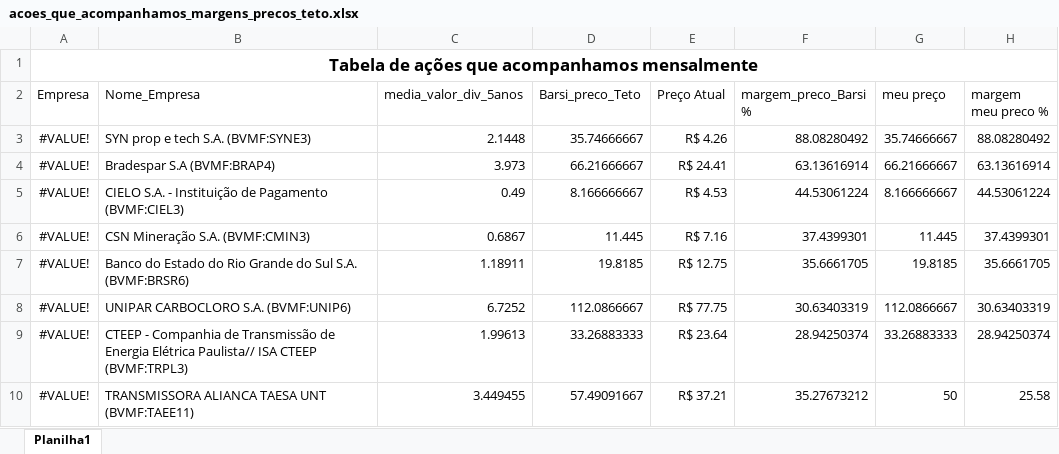
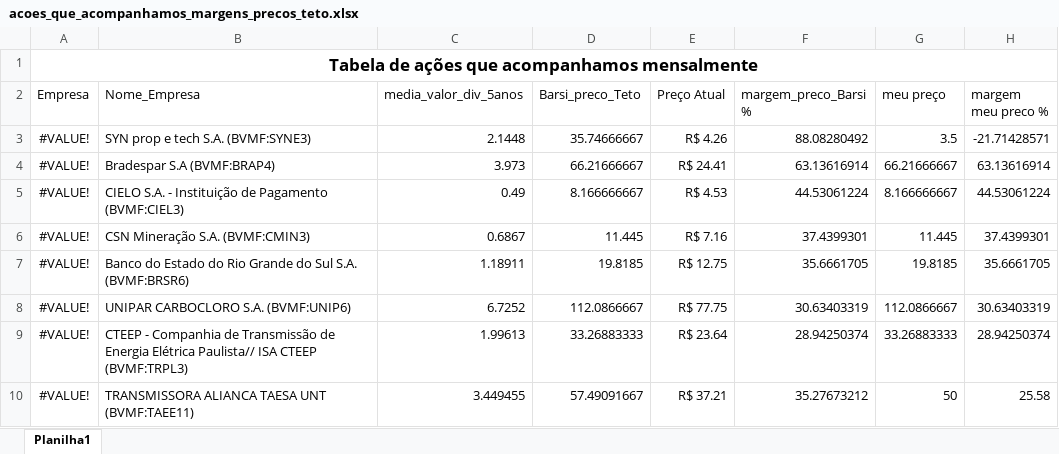
Before and after one commit to johnys22237/DOPD, an Excel workbook: acoes_que_acompanhamos_margens_precos_teto.xlsx, sheet Planilha1, drawn as a sheet; only a part is shown; values as stored, in another font and other column widths than the file's, no borders; table styles not drawn; the diff names each change by its address in the sheet, - before the commit and + after, or states it on an @@ line.

Commit message:
Update acoes_que_acompanhamos_margens_precos_teto.xlsx

```diff
--- a/acoes_que_acompanhamos_margens_precos_teto.xlsx (sheet Planilha1)
+++ b/acoes_que_acompanhamos_margens_precos_teto.xlsx (sheet Planilha1)
-G3 (meu preço): 35.74666667
+G3 (meu preço): 3.5
-H3 (margem meu preco %): 88.08280492
+H3 (margem meu preco %): -21.71428571
```
